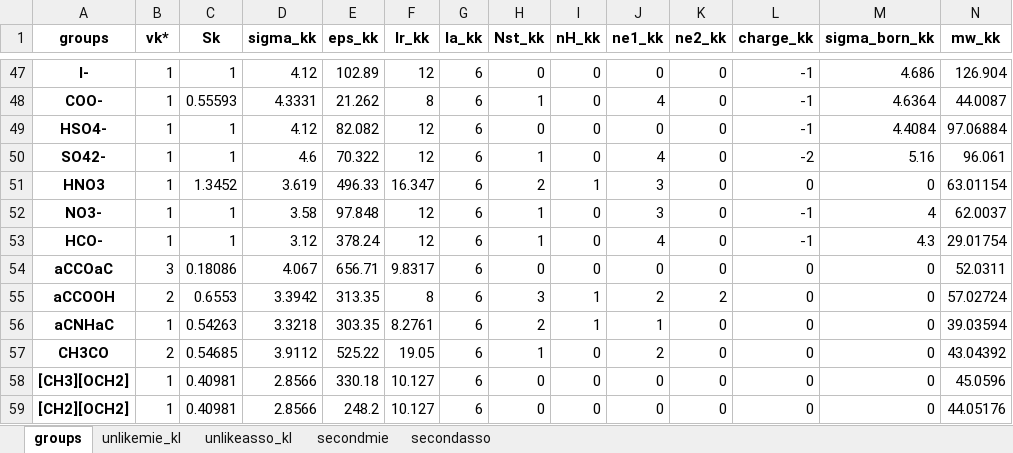
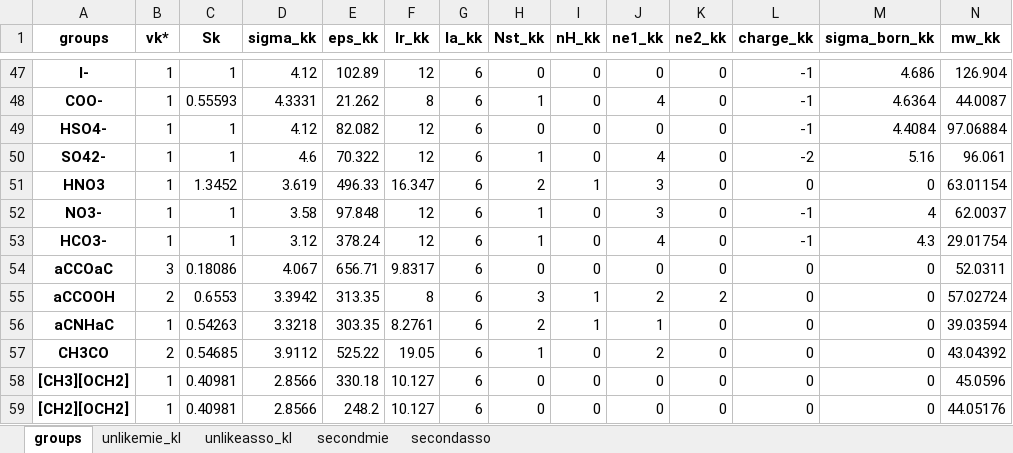
Before and after one commit to gustavochm/sgtpy, an Excel workbook: sgtpy/database/saftgamma_database.xlsx, sheet groups, drawn as a sheet; only a part is shown, gaps mark what is left out; values as stored, in another font and other column widths than the file's, no borders; the diff names each change by its address in the sheet, - before the commit and + after, or states it on an @@ line.

Commit message:
Updated group 52 in database (HCO- -> HCO3-)

```diff
--- a/sgtpy/database/saftgamma_database.xlsx (sheet groups)
+++ b/sgtpy/database/saftgamma_database.xlsx (sheet groups)
-A53 (groups): HCO-
+A53 (groups): HCO3-
```
